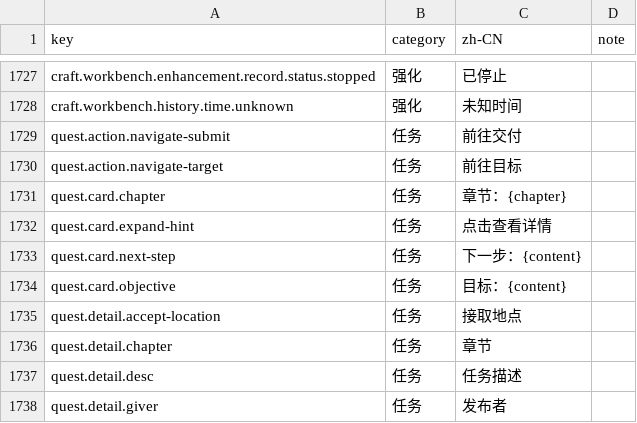
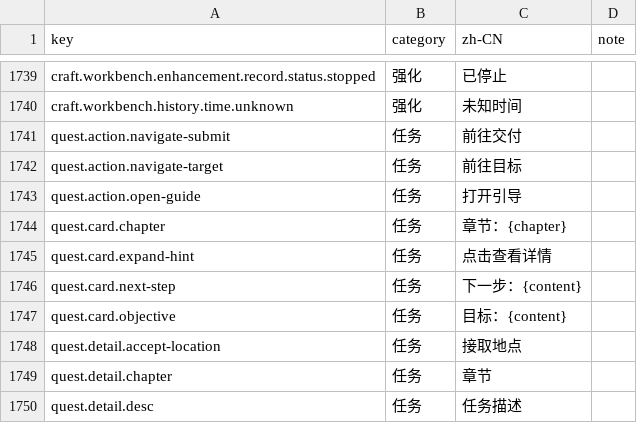
Before and after one commit to fruktoguo/daojie-yusheng, a CSV file: packages/client/src/content/i18n/zh-CN.csv, drawn as a sheet; only a part is shown, gaps mark what is left out; the shorter side is filled out with more unchanged rows; the diff covers the shown part only; the diff names each change by its address in the sheet, - before the commit and + after, or states it on an @@ line.

```diff
--- a/packages/client/src/content/i18n/zh-CN.csv
+++ b/packages/client/src/content/i18n/zh-CN.csv
+row 1743: quest.action.open-guide | 任务 | 打开引导
```
Also changed, not shown: 14 added rows elsewhere in this file, 20 other files.
